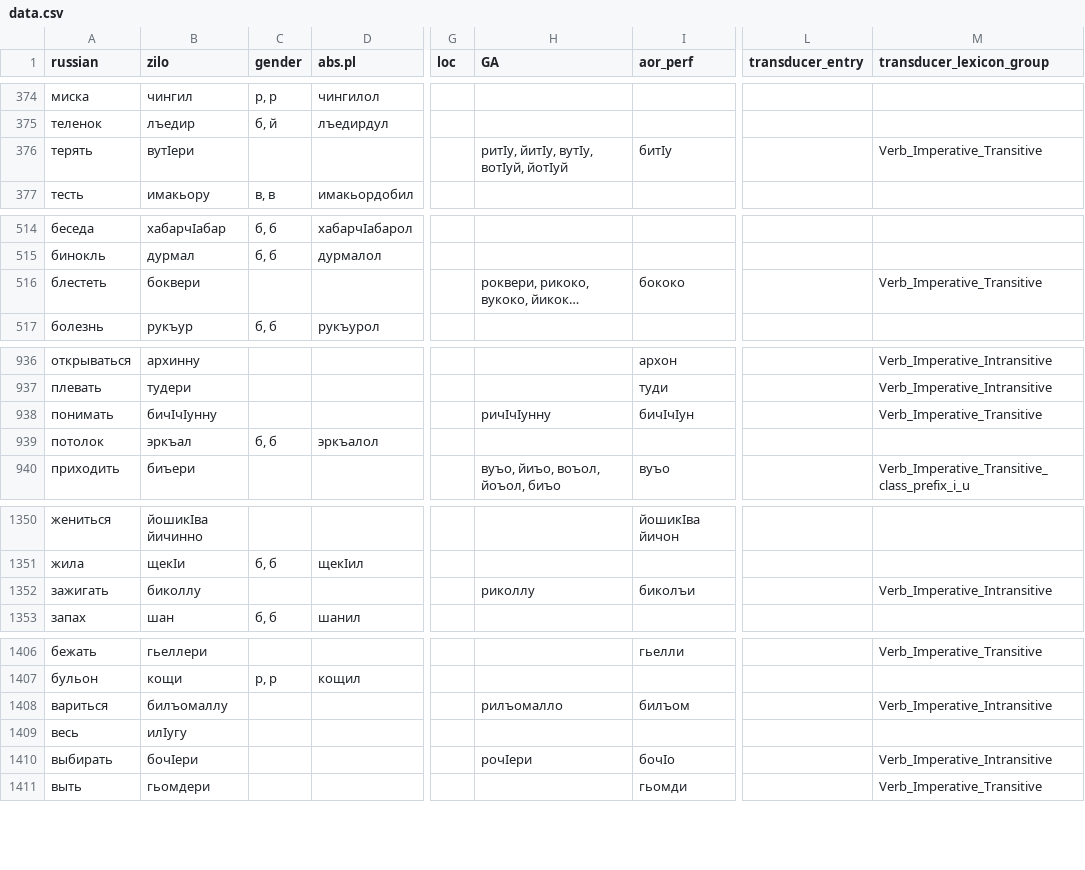
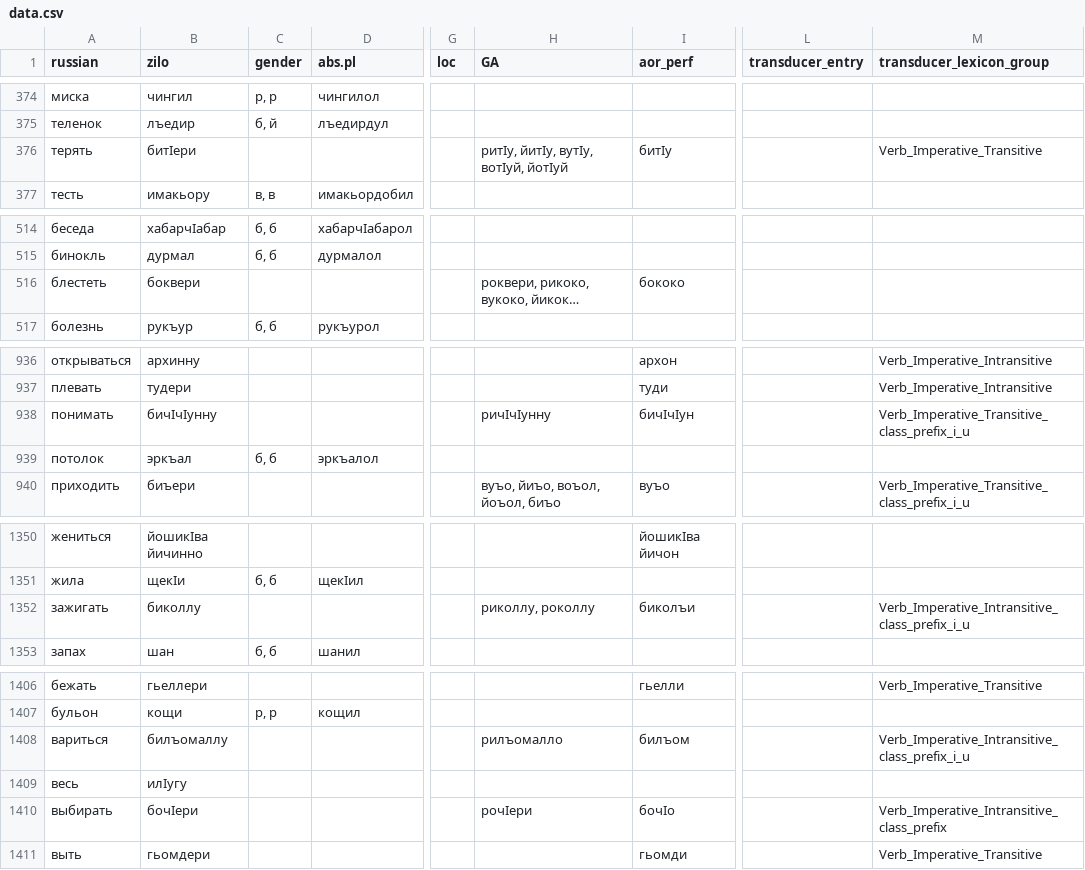
Before and after one commit to LingConLab/zilo_dictionary, a CSV file: data/data.csv, drawn as a sheet; only a part is shown, gaps mark what is left out; long unchanged cells end in …; the diff covers the shown part only; the diff names each change by its address in the sheet, - before the commit and + after, or states it on an @@ line.

```diff
--- a/data/data.csv
+++ b/data/data.csv
-B376 (zilo): вутӏери
+B376 (zilo): битӏери
-M516 (transducer_lexicon_group): Verb_ӏmperative_Transitive
+M516 (transducer_lexicon_group): (empty)
-M938 (transducer_lexicon_group): Verb_ӏmperative_Transitive
+M938 (transducer_lexicon_group): Verb_ӏmperative_Transitive_class_prefix_i_u
-H1352 (GA): риколлу
+H1352 (GA): риколлу, роколлу
-M1352 (transducer_lexicon_group): Verb_ӏmperative_ӏntransitive
+M1352 (transducer_lexicon_group): Verb_ӏmperative_ӏntransitive_class_prefix_i_u
-M1408 (transducer_lexicon_group): Verb_ӏmperative_ӏntransitive
+M1408 (transducer_lexicon_group): Verb_ӏmperative_ӏntransitive_class_prefix_i_u
-M1410 (transducer_lexicon_group): Verb_ӏmperative_ӏntransitive
+M1410 (transducer_lexicon_group): Verb_ӏmperative_ӏntransitive_class_prefix
```
Also changed, not shown: 40 edited cells elsewhere in this file, 2 other files.
